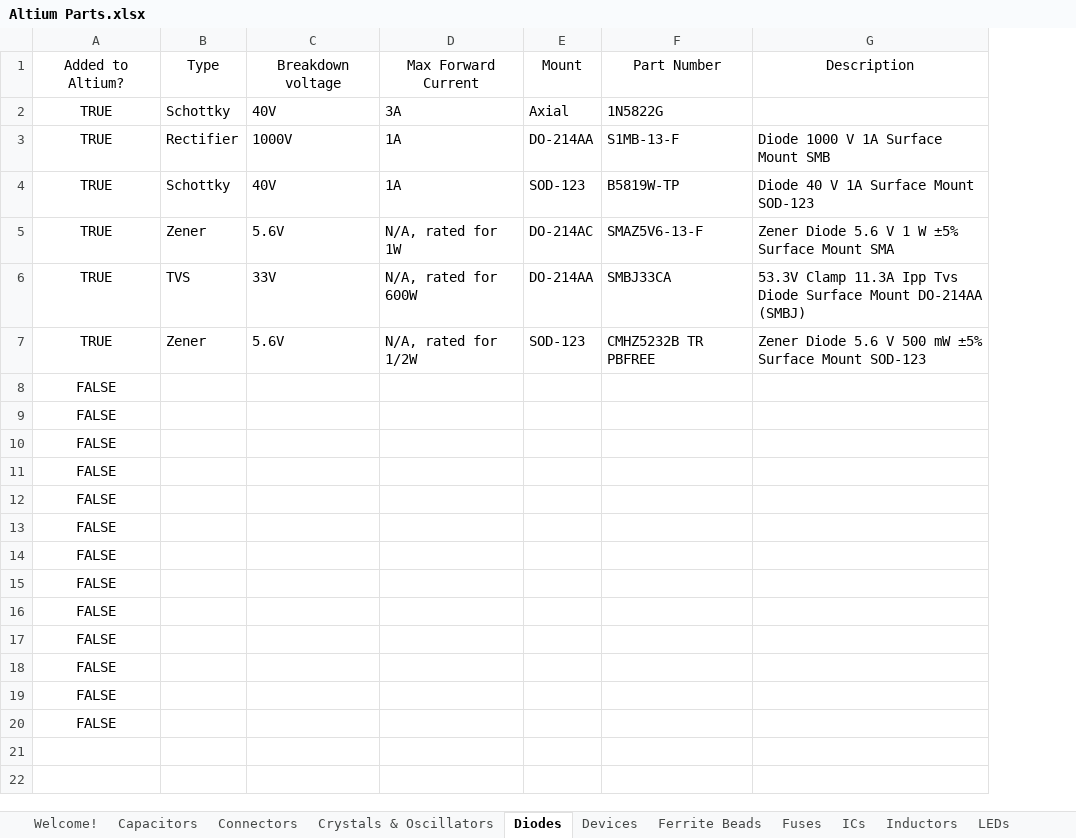
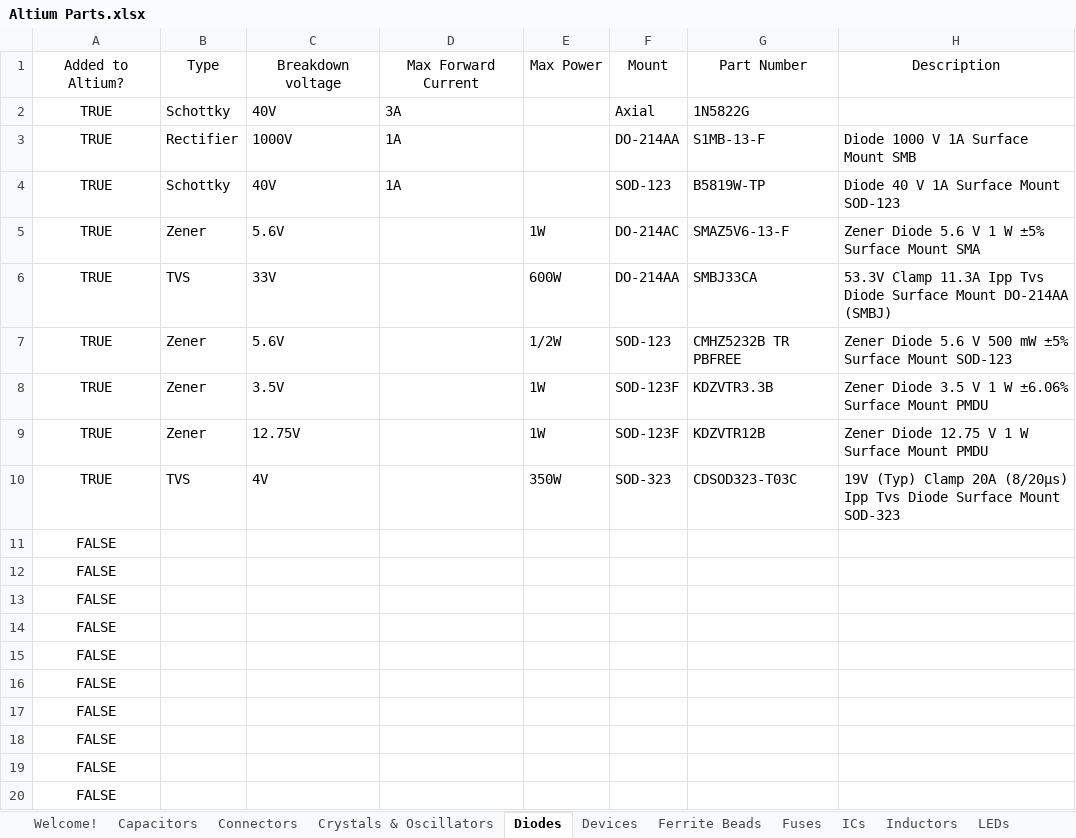
Before and after one commit to uf-mil-electrical/MIL-Altium, an Excel workbook: Altium Parts.xlsx, sheet Diodes, drawn as a sheet; values as stored, in another font and other column widths than the file's, no borders; table styles not drawn; removed rows and columns are numbered as before the commit, all else as after; the diff names each change by its address in the sheet, - before the commit and + after, or states it on an @@ line.

Commit message:
added new 12V reg, several new Zener diodes, several new TVS diodes

```diff
--- a/Altium Parts.xlsx (sheet Diodes)
+++ b/Altium Parts.xlsx (sheet Diodes)
+column E, rows 1-7: Max Power |  |  |  | 1W | 600W | 1/2W
-D5: N/A, rated for 1W
+D5: (empty)
-D6: N/A, rated for 600W
+D6: (empty)
-D7: N/A, rated for 1/2W
+D7: (empty)
+row 8: TRUE | Zener | 3.5V |  | 1W | SOD-123F | KDZVTR3.3B | Zener Diode 3.5 V 1 W ±6.06% Surface Mount PMDU
+row 9: TRUE | Zener | 12.75V |  | 1W | SOD-123F | KDZVTR12B | Zener Diode 12.75 V 1 W Surface Mount PMDU
+row 10: TRUE | TVS | 4V |  | 350W | SOD-323 | CDSOD323-T03C | 19V (Typ) Clamp 20A (8/20µs) Ipp Tvs Diode Surface Mount SOD-323
-row 18: FALSE
-row 19: FALSE
-row 20: FALSE
```
Also changed, not shown: sheet Capacitors, sheet Resistors, sheet Voltage Regulators, sheet ICs, 14 other files.
